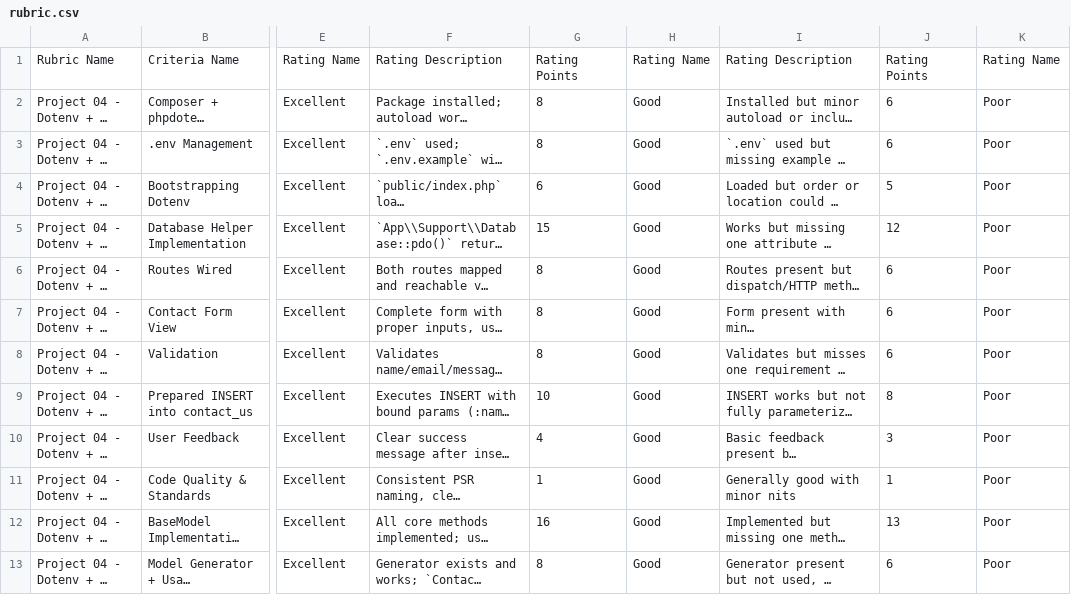
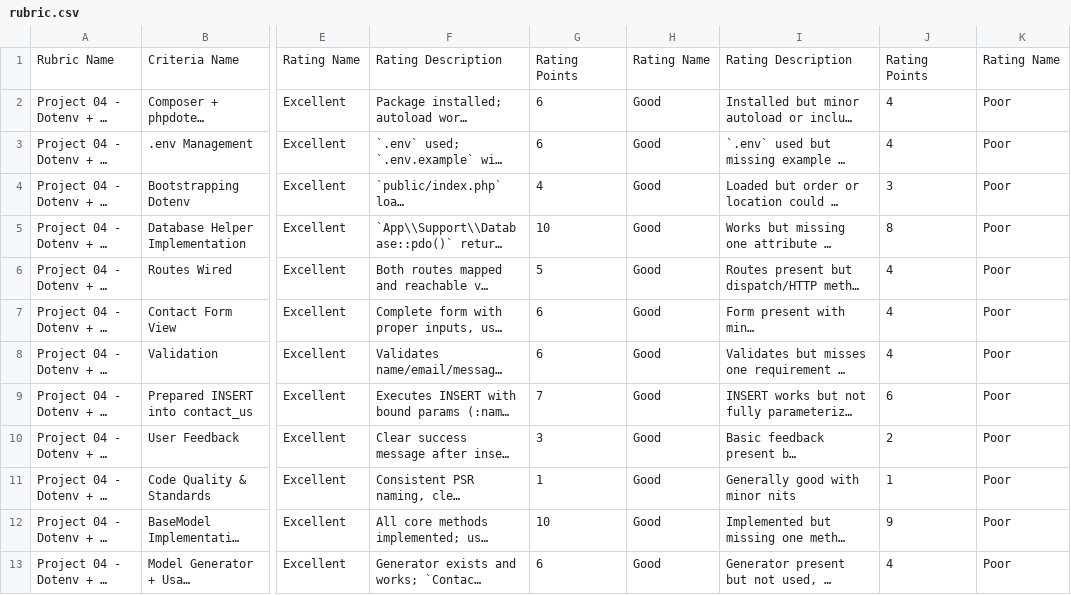
Before and after one commit to gtuck/web3400-Course-Docs, a CSV file: projects/04/rubric.csv, drawn as a sheet; only a part is shown, gaps mark what is left out; long unchanged cells end in …; the diff names each change by its address in the sheet, - before the commit and + after, or states it on an @@ line.

Commit message:
Update rubric for Project 04: Adjust rating points for criteria and improve clarity

```diff
--- a/projects/04/rubric.csv
+++ b/projects/04/rubric.csv
-G2:G3: 8
+G2:G3: 6
-J2:J3: 6
+J2:J3: 4
-G4: 6
+G4: 4
-J4: 5
+J4: 3
-G5: 15
+G5: 10
-J5: 12
+J5: 8
-G6: 8
+G6: 5
-J6:J8: 6
+J6:J8: 4
-G7:G8: 8
+G7:G8: 6
-G9: 10
+G9: 7
-J9: 8
+J9: 6
-G10: 4
+G10: 3
-J10: 3
+J10: 2
-G12: 16
+G12: 10
-J12: 13
+J12: 9
-G13: 8
+G13: 6
-J13: 6
+J13: 4
```
